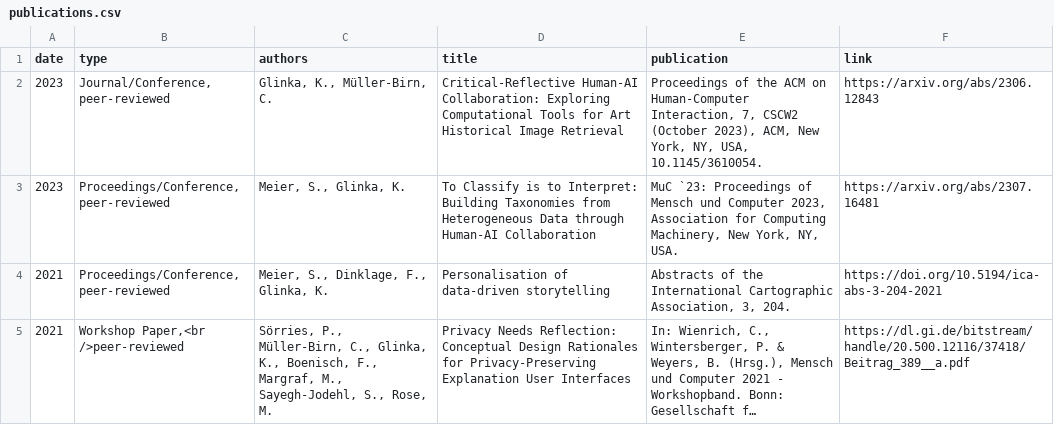
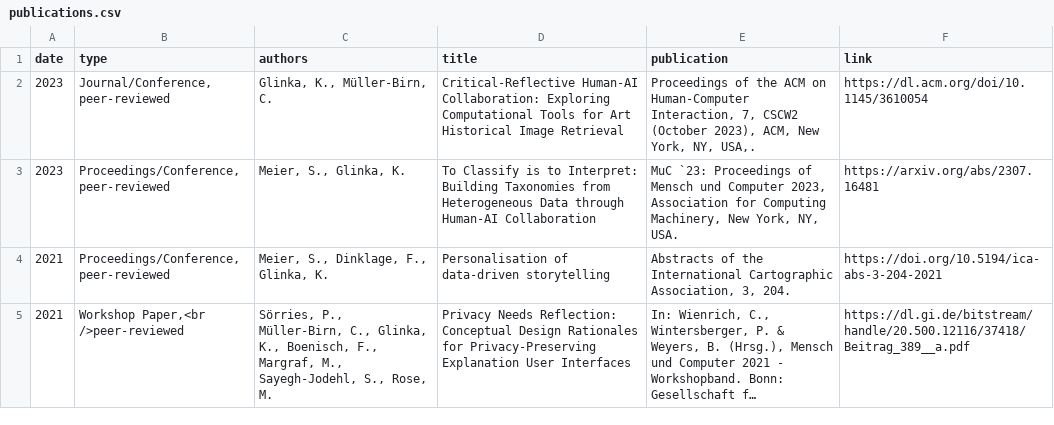
Before and after one commit to glinkat/katringlinka.de, a CSV file: _data/publications.csv, drawn as a sheet; only a part is shown; long unchanged cells end in ….

Commit message:
commit

```diff
--- a/_data/publications.csv
+++ b/_data/publications.csv
@@ -1,3 +1,3 @@
 date,type,authors,title,publication,link
-2023,"Journal/Conference, peer-reviewed","Glinka, K., Müller-Birn, C.","Critical-Reflective Human-AI Collaboration: Exploring Computational Tools for Art Historical Image Retrieval","Proceedings of the ACM on Human-Computer Interaction, 7, CSCW2 (October 2023), ACM, New York, NY, USA, 10.1145/3610054.",https://arxiv.org/abs/2306.12843
+2023,"Journal/Conference, peer-reviewed","Glinka, K., Müller-Birn, C.","Critical-Reflective Human-AI Collaboration: Exploring Computational Tools for Art Historical Image Retrieval","Proceedings of the ACM on Human-Computer Interaction, 7, CSCW2 (October 2023), ACM, New York, NY, USA,.",https://dl.acm.org/doi/10.1145/3610054
 2023,"Proceedings/Conference, peer-reviewed","Meier, S., Glinka, K.","To Classify is to Interpret: Building Taxonomies from Heterogeneous Data through Human-AI Collaboration","MuC `23: Proceedings of Mensch und Computer 2023, Association for Computing Machinery, New York, NY, USA.",https://arxiv.org/abs/2307.16481
```
